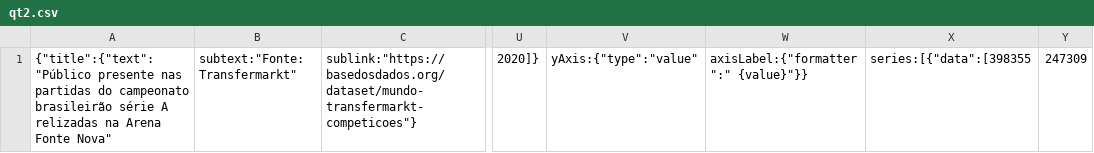
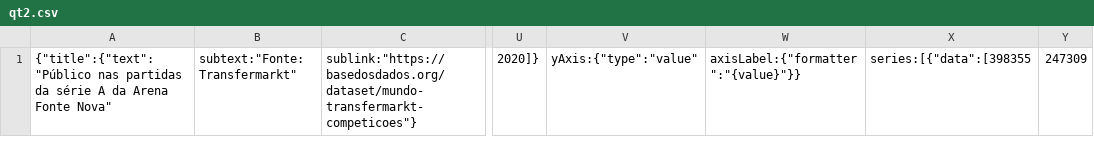
Before and after one commit to cienciadedadosnaep/rs_dados_culturaesporte_futebol, a CSV file: data/qt2.csv, drawn as a sheet; only a part is shown, gaps mark what is left out; the diff names each change by its address in the sheet, - before the commit and + after, or states it on an @@ line.

```diff
--- a/data/qt2.csv
+++ b/data/qt2.csv
-A1: {"title":{"text":"Público presente nas partidas do campeonato brasileirão série A relizadas na Arena Fonte…
+A1: {"title":{"text":"Público nas partidas da série A da Arena Fonte…
-W1: axisLabel:{"formatter":" {value}"}}
+W1: axisLabel:{"formatter":"{value}"}}
```
Also changed, not shown: data/qt1.csv, data/qt3.csv.
